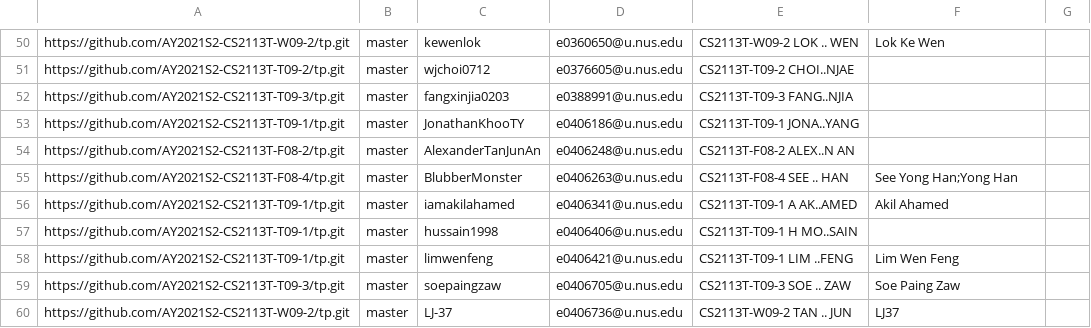
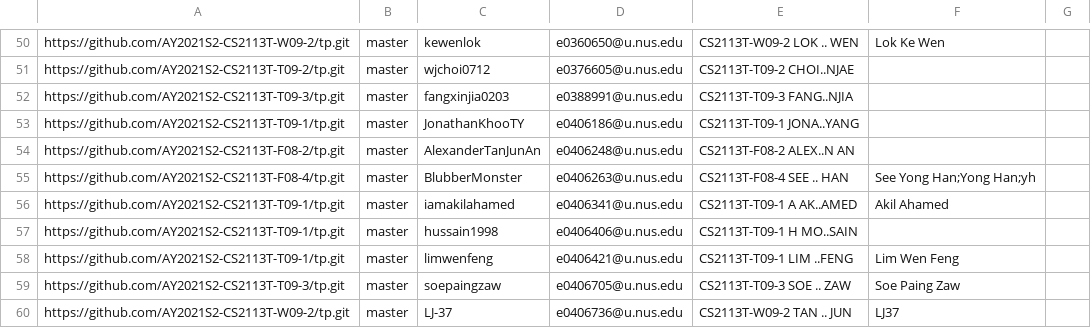
Before and after one commit to nus-cs2113-AY2021S2/tp-dashboard, a CSV file: configs/author-config.csv, drawn as a sheet; only a part is shown, gaps mark what is left out.

Commit message:
Update configs

```diff
--- a/configs/author-config.csv
+++ b/configs/author-config.csv
@@ -54,3 +54,3 @@ https://github.com/AY2021S2-CS2113T-T09-1/tp.git,master,JonathanKhooTY,e0406186@
 https://github.com/AY2021S2-CS2113T-F08-2/tp.git,master,AlexanderTanJunAn,e0406248@u.nus.edu,CS2113T-F08-2 ALEX..N AN,,
-https://github.com/AY2021S2-CS2113T-F08-4/tp.git,master,BlubberMonster,e0406263@u.nus.edu,CS2113T-F08-4 SEE .. HAN,See Yong Han;Yong Han,
+https://github.com/AY2021S2-CS2113T-F08-4/tp.git,master,BlubberMonster,e0406263@u.nus.edu,CS2113T-F08-4 SEE .. HAN,See Yong Han;Yong Han;yh,
 https://github.com/AY2021S2-CS2113T-T09-1/tp.git,master,iamakilahamed,e0406341@u.nus.edu,CS2113T-T09-1 A AK..AMED,Akil Ahamed,
```
